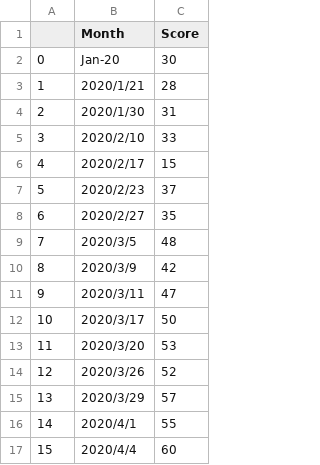
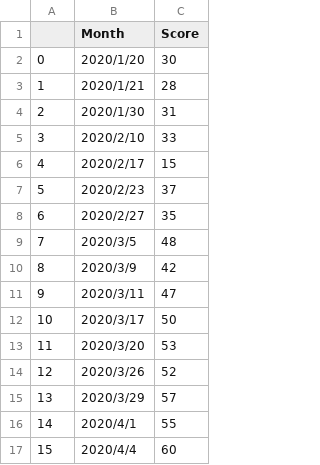
Before and after one commit to lolme-tech/learn-to-machine-learning, a CSV file: ScoreData.csv, drawn as a sheet.

```diff
--- a/ScoreData.csv
+++ b/ScoreData.csv
@@ -1,3 +1,3 @@
 ,Month,Score
-0,Jan-20,30
+0,2020/1/20,30
 1,2020/1/21,28
```
Also changed, not shown: 2 other files.
